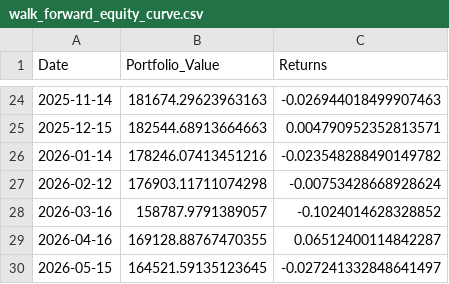
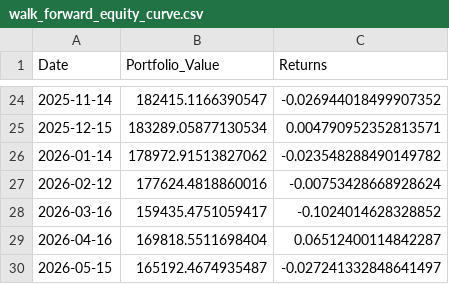
Before and after one commit to PavanSaiNekkala/institutional-quant-platform, a CSV file: data/walk_forward_equity_curve.csv, drawn as a sheet; only a part is shown, gaps mark what is left out; the diff covers the shown part only.

```diff
--- a/data/walk_forward_equity_curve.csv
+++ b/data/walk_forward_equity_curve.csv
@@ -24,7 +24,7 @@ Date,Portfolio_Value,Returns
-2025-11-14,181674.29623963163,-0.026944018499907463
-2025-12-15,182544.68913664663,0.004790952352813571
-2026-01-14,178246.07413451216,-0.023548288490149782
-2026-02-12,176903.11711074298,-0.00753428668928624
-2026-03-16,158787.9791389057,-0.1024014628328852
-2026-04-16,169128.88767470355,0.06512400114842287
-2026-05-15,164521.59135123645,-0.027241332848641497
+2025-11-14,182415.1166390547,-0.026944018499907352
+2025-12-15,183289.05877130534,0.004790952352813571
+2026-01-14,178972.91513827062,-0.023548288490149782
+2026-02-12,177624.4818860016,-0.00753428668928624
+2026-03-16,159435.4751059417,-0.1024014628328852
+2026-04-16,169818.5511698404,0.06512400114842287
+2026-05-15,165192.4674935487,-0.027241332848641497
```
Also changed, not shown: 31 edited cells elsewhere in this file, data/cross_sectional_rankings.csv, data/factor_model_rankings.csv, 7 other files.
